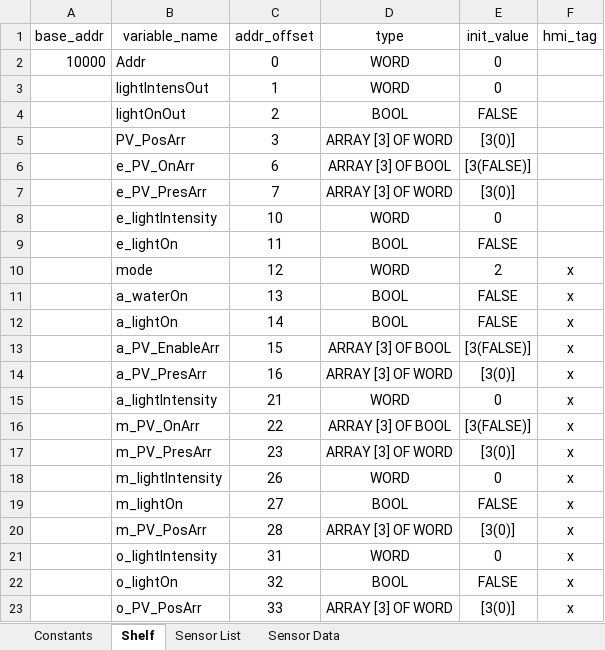
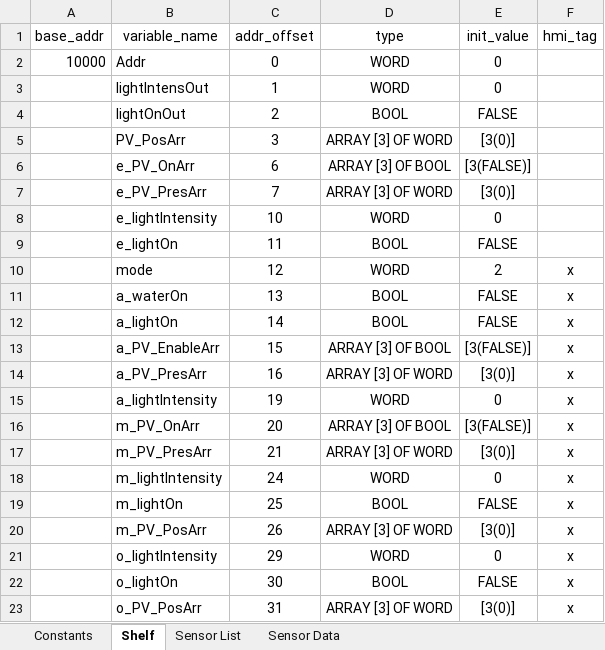
Before and after one commit to T2HOPETECHNIK/Ellemento, an Excel workbook: rack_control/plc/global_variable_template.xlsx, sheet Shelf, drawn as a sheet; values as stored, in another font and other column widths than the file's, no borders; the diff names each change by its address in the sheet, - before the commit and + after, or states it on an @@ line.

```diff
--- a/rack_control/plc/global_variable_template.xlsx (sheet Shelf)
+++ b/rack_control/plc/global_variable_template.xlsx (sheet Shelf)
-C15 (addr_offset): 21
+C15 (addr_offset): 19
-C16 (addr_offset): 22
+C16 (addr_offset): 20
-C17 (addr_offset): 23
+C17 (addr_offset): 21
-C18 (addr_offset): 26
+C18 (addr_offset): 24
-C19 (addr_offset): 27
+C19 (addr_offset): 25
-C20 (addr_offset): 28
+C20 (addr_offset): 26
-C21 (addr_offset): 31
+C21 (addr_offset): 29
-C22 (addr_offset): 32
+C22 (addr_offset): 30
-C23 (addr_offset): 33
+C23 (addr_offset): 31
```
Also changed, not shown: 11 other files.
